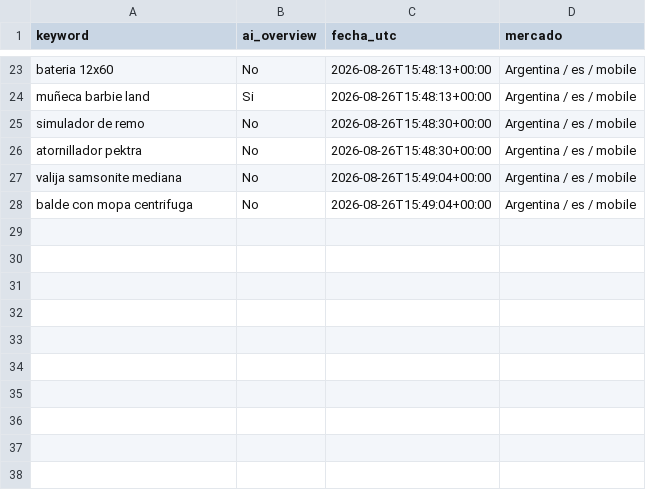
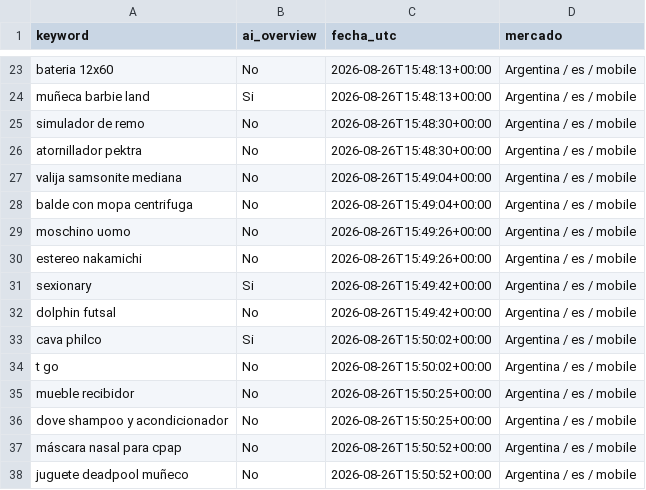
Before and after one commit to NFerreiro/lawebpiola, a CSV file: estado/muestra_mcp.csv, drawn as a sheet; only a part is shown, gaps mark what is left out.

```diff
--- a/estado/muestra_mcp.csv
+++ b/estado/muestra_mcp.csv
@@ -28 +28,11 @@ valija samsonite mediana,No,2026-08-26T15:49:04+00:00,Argentina / es / mobile
 balde con mopa centrifuga,No,2026-08-26T15:49:04+00:00,Argentina / es / mobile
+moschino uomo,No,2026-08-26T15:49:26+00:00,Argentina / es / mobile
+estereo nakamichi,No,2026-08-26T15:49:26+00:00,Argentina / es / mobile
+sexionary,Si,2026-08-26T15:49:42+00:00,Argentina / es / mobile
+dolphin futsal,No,2026-08-26T15:49:42+00:00,Argentina / es / mobile
+cava philco,Si,2026-08-26T15:50:02+00:00,Argentina / es / mobile
+t go,No,2026-08-26T15:50:02+00:00,Argentina / es / mobile
+mueble recibidor,No,2026-08-26T15:50:25+00:00,Argentina / es / mobile
+dove shampoo y acondicionador,No,2026-08-26T15:50:25+00:00,Argentina / es / mobile
+máscara nasal para cpap,No,2026-08-26T15:50:52+00:00,Argentina / es / mobile
+juguete deadpool muñeco,No,2026-08-26T15:50:52+00:00,Argentina / es / mobile
```
